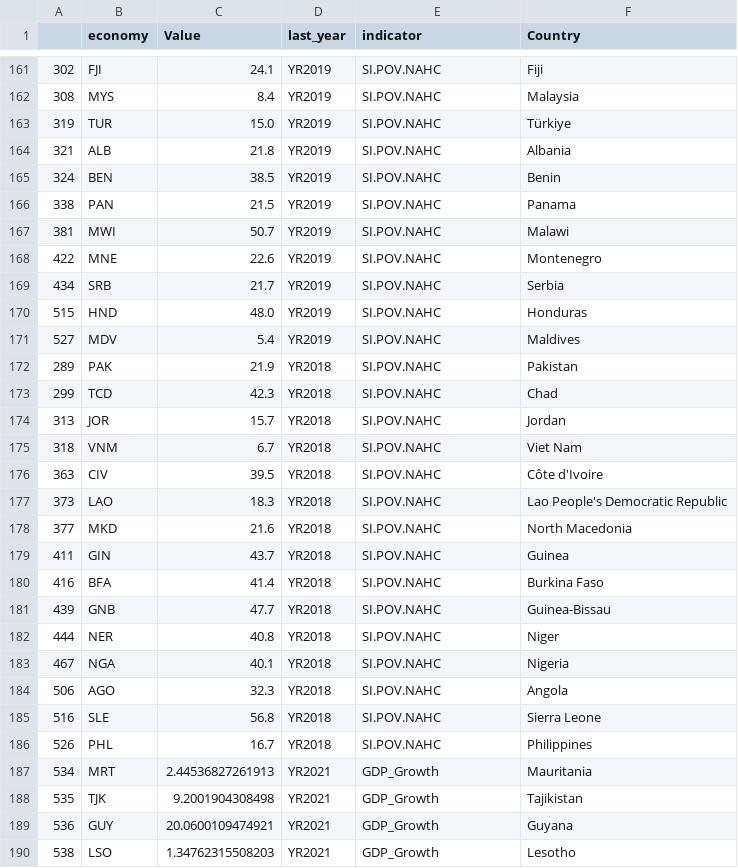
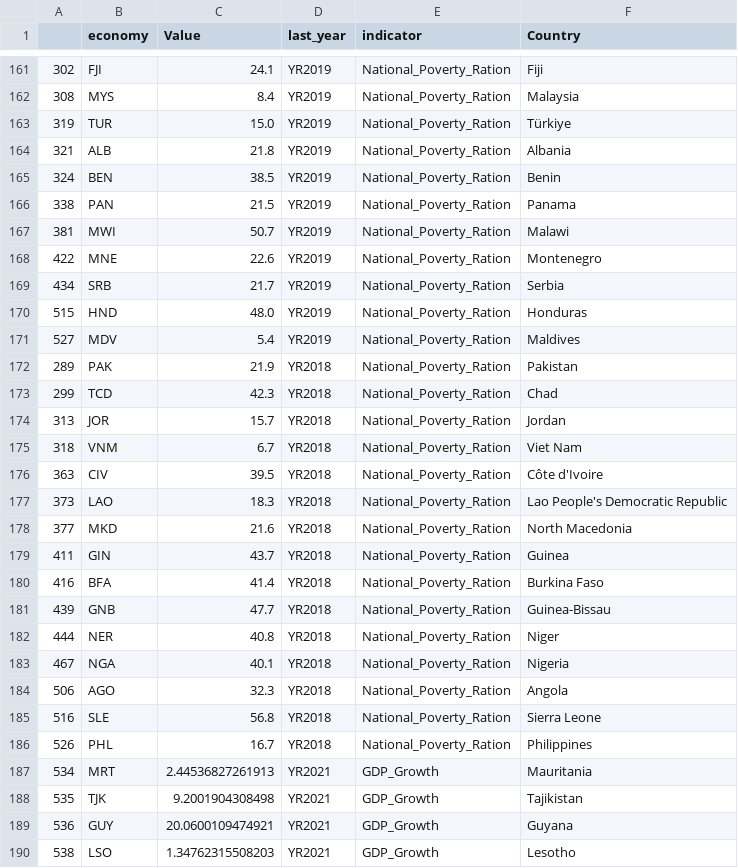
Before and after one commit to datenlabor01/LS, a CSV file: ls_draft.csv, drawn as a sheet; only a part is shown, gaps mark what is left out; the diff covers the shown part only.

```diff
--- a/ls_draft.csv
+++ b/ls_draft.csv
@@ -161,27 +161,27 @@
-302,FJI,24.1,YR2019,SI.POV.NAHC,Fiji
-308,MYS,8.4,YR2019,SI.POV.NAHC,Malaysia
-319,TUR,15.0,YR2019,SI.POV.NAHC,Türkiye
-321,ALB,21.8,YR2019,SI.POV.NAHC,Albania
-324,BEN,38.5,YR2019,SI.POV.NAHC,Benin
-338,PAN,21.5,YR2019,SI.POV.NAHC,Panama
-381,MWI,50.7,YR2019,SI.POV.NAHC,Malawi
-422,MNE,22.6,YR2019,SI.POV.NAHC,Montenegro
-434,SRB,21.7,YR2019,SI.POV.NAHC,Serbia
-515,HND,48.0,YR2019,SI.POV.NAHC,Honduras
-527,MDV,5.4,YR2019,SI.POV.NAHC,Maldives
-289,PAK,21.9,YR2018,SI.POV.NAHC,Pakistan
-299,TCD,42.3,YR2018,SI.POV.NAHC,Chad
-313,JOR,15.7,YR2018,SI.POV.NAHC,Jordan
-318,VNM,6.7,YR2018,SI.POV.NAHC,Viet Nam
-363,CIV,39.5,YR2018,SI.POV.NAHC,Côte d'Ivoire
-373,LAO,18.3,YR2018,SI.POV.NAHC,Lao People's Democratic Republic
-377,MKD,21.6,YR2018,SI.POV.NAHC,North Macedonia
-411,GIN,43.7,YR2018,SI.POV.NAHC,Guinea
-416,BFA,41.4,YR2018,SI.POV.NAHC,Burkina Faso
-439,GNB,47.7,YR2018,SI.POV.NAHC,Guinea-Bissau
-444,NER,40.8,YR2018,SI.POV.NAHC,Niger
-467,NGA,40.1,YR2018,SI.POV.NAHC,Nigeria
-506,AGO,32.3,YR2018,SI.POV.NAHC,Angola
-516,SLE,56.8,YR2018,SI.POV.NAHC,Sierra Leone
-526,PHL,16.7,YR2018,SI.POV.NAHC,Philippines
+302,FJI,24.1,YR2019,National_Poverty_Ration,Fiji
+308,MYS,8.4,YR2019,National_Poverty_Ration,Malaysia
+319,TUR,15.0,YR2019,National_Poverty_Ration,Türkiye
+321,ALB,21.8,YR2019,National_Poverty_Ration,Albania
+324,BEN,38.5,YR2019,National_Poverty_Ration,Benin
+338,PAN,21.5,YR2019,National_Poverty_Ration,Panama
+381,MWI,50.7,YR2019,National_Poverty_Ration,Malawi
+422,MNE,22.6,YR2019,National_Poverty_Ration,Montenegro
+434,SRB,21.7,YR2019,National_Poverty_Ration,Serbia
+515,HND,48.0,YR2019,National_Poverty_Ration,Honduras
+527,MDV,5.4,YR2019,National_Poverty_Ration,Maldives
+289,PAK,21.9,YR2018,National_Poverty_Ration,Pakistan
+299,TCD,42.3,YR2018,National_Poverty_Ration,Chad
+313,JOR,15.7,YR2018,National_Poverty_Ration,Jordan
+318,VNM,6.7,YR2018,National_Poverty_Ration,Viet Nam
+363,CIV,39.5,YR2018,National_Poverty_Ration,Côte d'Ivoire
+373,LAO,18.3,YR2018,National_Poverty_Ration,Lao People's Democratic Republic
+377,MKD,21.6,YR2018,National_Poverty_Ration,North Macedonia
+411,GIN,43.7,YR2018,National_Poverty_Ration,Guinea
+416,BFA,41.4,YR2018,National_Poverty_Ration,Burkina Faso
+439,GNB,47.7,YR2018,National_Poverty_Ration,Guinea-Bissau
+444,NER,40.8,YR2018,National_Poverty_Ration,Niger
+467,NGA,40.1,YR2018,National_Poverty_Ration,Nigeria
+506,AGO,32.3,YR2018,National_Poverty_Ration,Angola
+516,SLE,56.8,YR2018,National_Poverty_Ration,Sierra Leone
+526,PHL,16.7,YR2018,National_Poverty_Ration,Philippines
 534,MRT,2.44536827261913,YR2021,GDP_Growth,Mauritania
```
Also changed, not shown: 27 edited cells elsewhere in this file.
